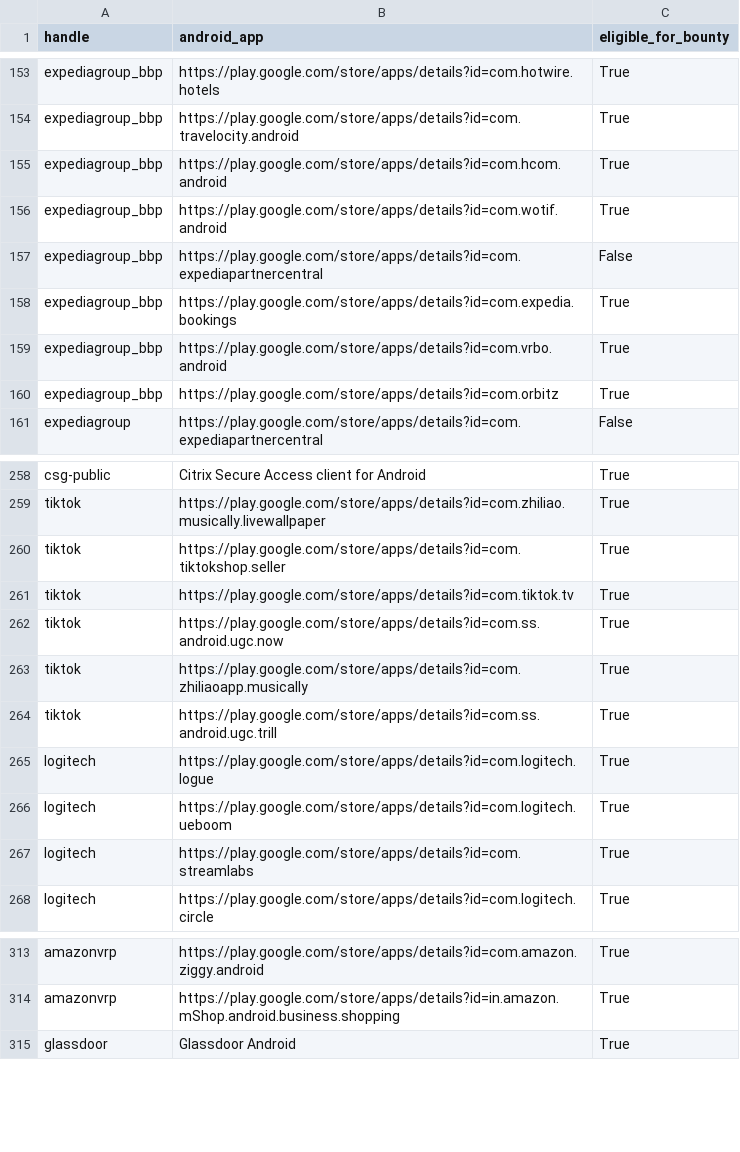
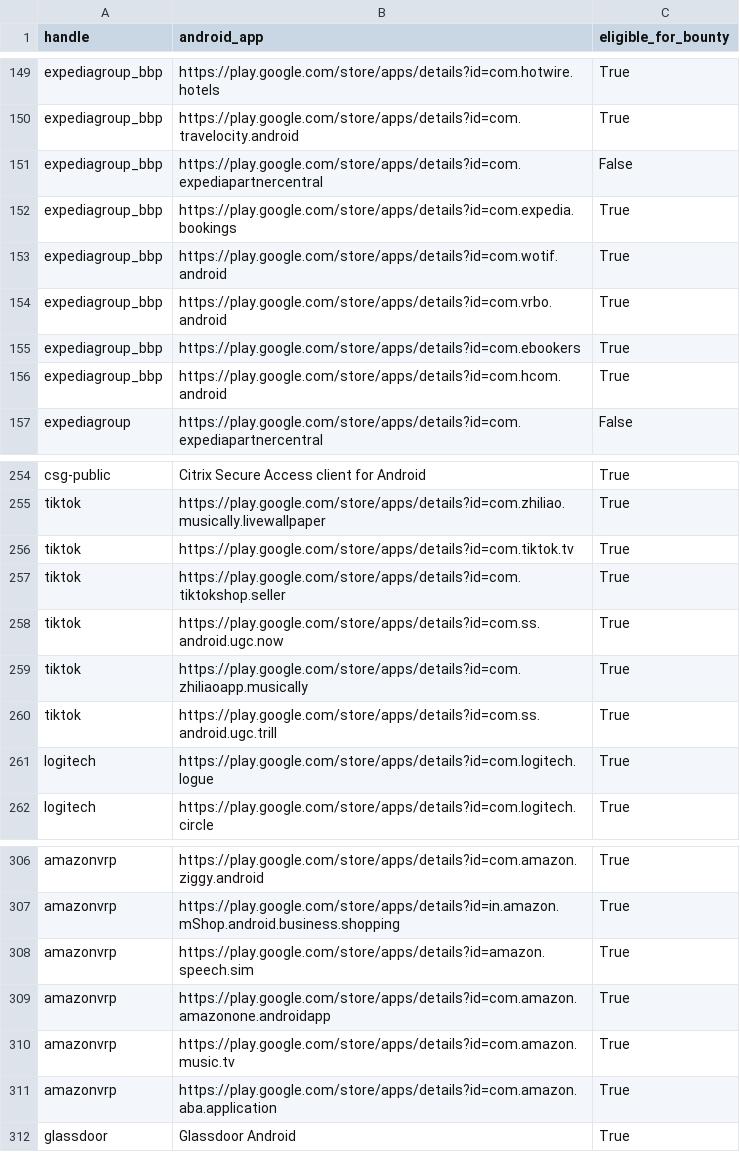
Before and after one commit to SecShiv/h1androidapp_scope, a CSV file: android_apps.csv, drawn as a sheet; only a part is shown, gaps mark what is left out; the diff covers the shown part only.

```diff
--- a/android_apps.csv
+++ b/android_apps.csv
@@ -154,8 +150,8 @@ expediagroup_bbp,https://play.google.com/store/apps/details?id=com.hotwire.hotel
 expediagroup_bbp,https://play.google.com/store/apps/details?id=com.travelocity.android,True
-expediagroup_bbp,https://play.google.com/store/apps/details?id=com.hcom.android,True
-expediagroup_bbp,https://play.google.com/store/apps/details?id=com.wotif.android,True
 expediagroup_bbp,https://play.google.com/store/apps/details?id=com.expediapartnercentral,False
 expediagroup_bbp,https://play.google.com/store/apps/details?id=com.expedia.bookings,True
+expediagroup_bbp,https://play.google.com/store/apps/details?id=com.wotif.android,True
 expediagroup_bbp,https://play.google.com/store/apps/details?id=com.vrbo.android,True
-expediagroup_bbp,https://play.google.com/store/apps/details?id=com.orbitz,True
+expediagroup_bbp,https://play.google.com/store/apps/details?id=com.ebookers,True
+expediagroup_bbp,https://play.google.com/store/apps/details?id=com.hcom.android,True
 expediagroup,https://play.google.com/store/apps/details?id=com.expediapartnercentral,False
@@ -259,4 +255,4 @@ csg-public,Citrix Secure Access client for Android,True
 tiktok,https://play.google.com/store/apps/details?id=com.zhiliao.musically.livewallpaper,True
+tiktok,https://play.google.com/store/apps/details?id=com.tiktok.tv,True
 tiktok,https://play.google.com/store/apps/details?id=com.tiktokshop.seller,True
-tiktok,https://play.google.com/store/apps/details?id=com.tiktok.tv,True
 tiktok,https://play.google.com/store/apps/details?id=com.ss.android.ugc.now,True
@@ -265,4 +261,2 @@ tiktok,https://play.google.com/store/apps/details?id=com.ss.android.ugc.trill,Tr
 logitech,https://play.google.com/store/apps/details?id=com.logitech.logue,True
-logitech,https://play.google.com/store/apps/details?id=com.logitech.ueboom,True
-logitech,https://play.google.com/store/apps/details?id=com.streamlabs,True
 logitech,https://play.google.com/store/apps/details?id=com.logitech.circle,True
@@ -314,2 +307,6 @@ amazonvrp,https://play.google.com/store/apps/details?id=com.amazon.ziggy.android
 amazonvrp,https://play.google.com/store/apps/details?id=in.amazon.mShop.android.business.shopping,True
+amazonvrp,https://play.google.com/store/apps/details?id=amazon.speech.sim,True
+amazonvrp,https://play.google.com/store/apps/details?id=com.amazon.amazonone.androidapp,True
+amazonvrp,https://play.google.com/store/apps/details?id=com.amazon.music.tv,True
+amazonvrp,https://play.google.com/store/apps/details?id=com.amazon.aba.application,True
 glassdoor,Glassdoor Android,True
```
Also changed, not shown: 2 added rows, 7 removed rows, 12 moved rows and 1 edited cell elsewhere in this file, 3 other files.
